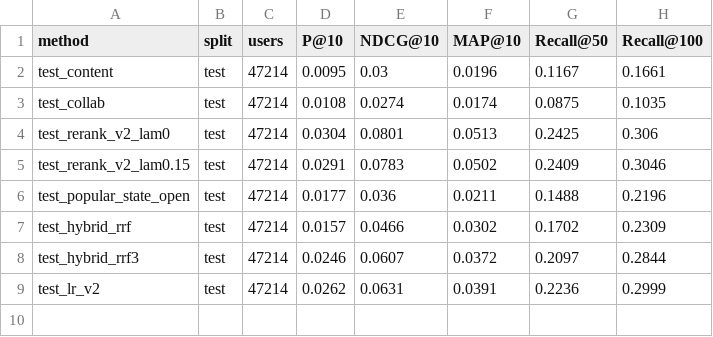
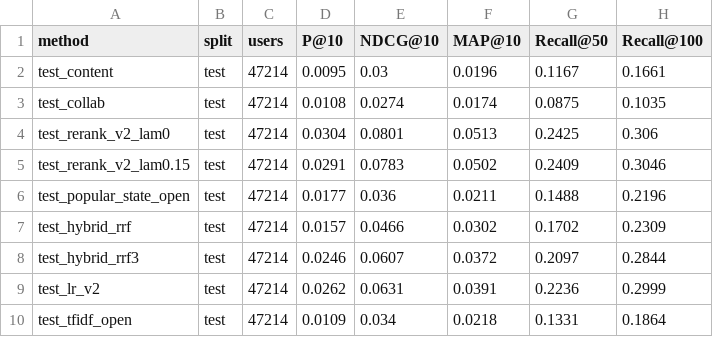
Before and after one commit to aryam-mis/Capstone_TalentMatch, a CSV file: docs/test_results.csv, drawn as a sheet.

Commit message:
TF-IDF baseline on test; refresh test results table

```diff
--- a/docs/test_results.csv
+++ b/docs/test_results.csv
@@ -9 +9,2 @@ test_hybrid_rrf3,test,47214,0.0246,0.0607,0.0372,0.2097,0.2844
 test_lr_v2,test,47214,0.0262,0.0631,0.0391,0.2236,0.2999
+test_tfidf_open,test,47214,0.0109,0.034,0.0218,0.1331,0.1864
```
Also changed, not shown: 1 other file.
